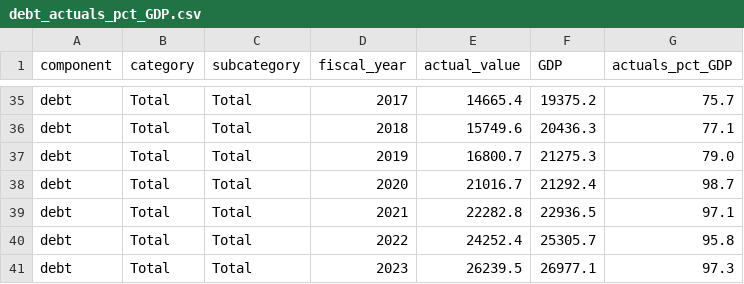
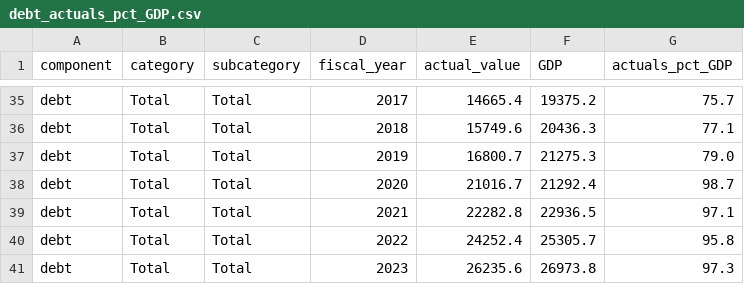
Before and after one commit to US-CBO/eval-projections, a CSV file: output_data/debt_actuals_pct_GDP.csv, drawn as a sheet; only a part is shown, gaps mark what is left out.

```diff
--- a/output_data/debt_actuals_pct_GDP.csv
+++ b/output_data/debt_actuals_pct_GDP.csv
@@ -40,2 +40,2 @@ debt,Total,Total,2021,22282.8,22936.5,97.1
 debt,Total,Total,2022,24252.4,25305.7,95.8
-debt,Total,Total,2023,26239.5,26977.1,97.3
+debt,Total,Total,2023,26235.6,26973.8,97.3
```
Also changed, not shown: input_data/actual_GDP.csv, input_data/actuals.csv, 12 other files.
